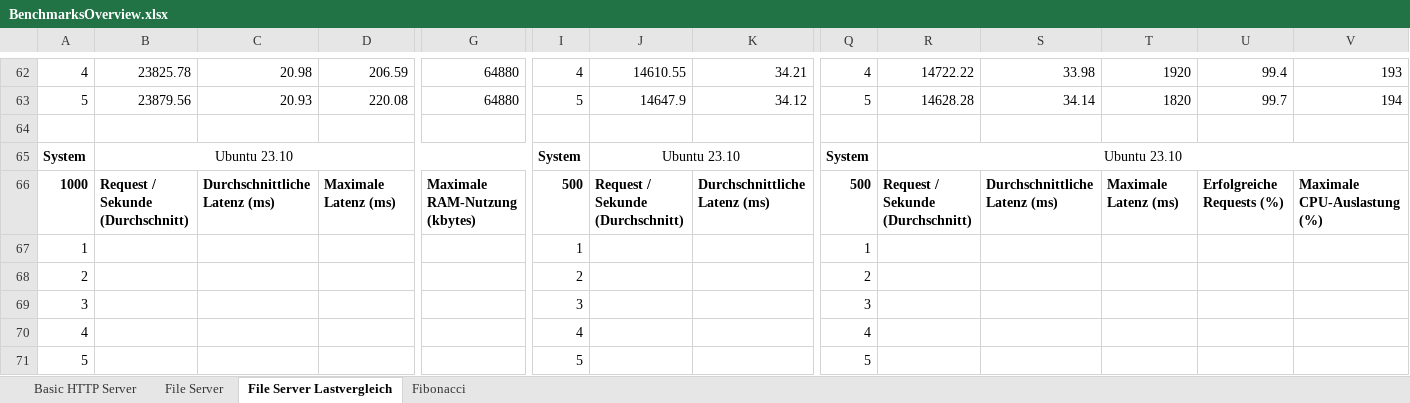
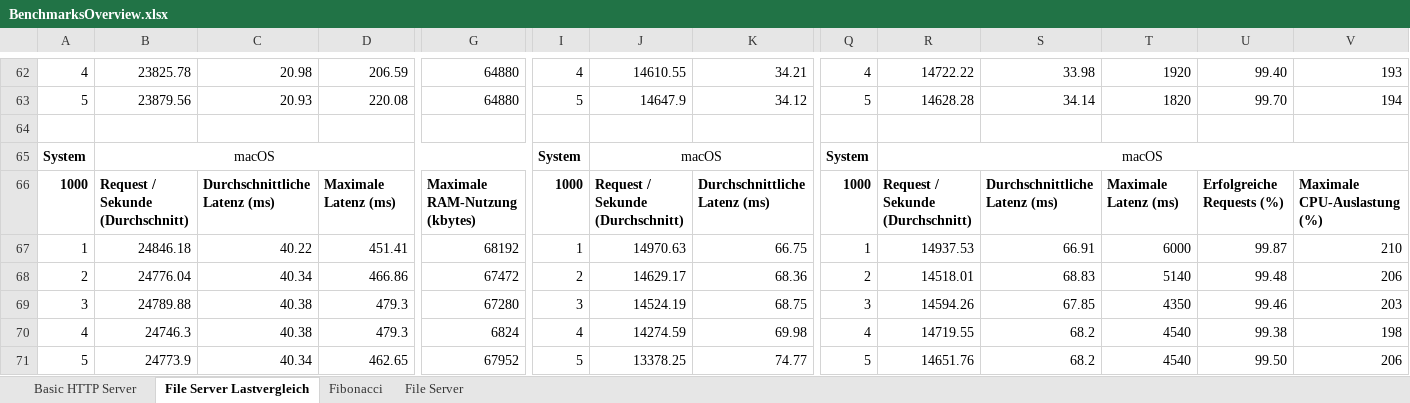
Before and after one commit to AnsgarLichter/BunVsNodeJs, an Excel workbook: benchmarks/BenchmarksOverview.xlsx, sheet File Server Lastvergleich, drawn as a sheet; only a part is shown, gaps mark what is left out; values as stored, in another font and other column widths than the file's, no borders; removed rows and columns are numbered as before the commit, all else as after; rows hold the shown columns only; the diff covers the shown part only; the diff names each change by its address in the sheet, - before the commit and + after, or states it on an @@ line.

Commit message:
feat(benchmarks): lastvergleich file server finished

```diff
--- a/benchmarks/BenchmarksOverview.xlsx (sheet File Server Lastvergleich)
+++ b/benchmarks/BenchmarksOverview.xlsx (sheet File Server Lastvergleich)
@@ sheet tab order changed: Basic HTTP Server | File Server Lastvergleich | Fibonacci | File Server @@
-U62: 99.4
+U62: 99.40
-U63: 99.7
+U63: 99.70
-B65: Ubuntu 23.10
+B65: macOS
-J65: Ubuntu 23.10
+J65: macOS
-R65: Ubuntu 23.10
+R65: macOS
-I66: 500
+I66: 1000
-Q66: 500
+Q66: 1000
-row 67: 1 |  |  |  |  | 1 |  |  | 1
-row 68: 2 |  |  |  |  | 2 |  |  | 2
-row 69: 3 |  |  |  |  | 3 |  |  | 3
-row 70: 4 |  |  |  |  | 4 |  |  | 4
-row 71: 5 |  |  |  |  | 5 |  |  | 5
+row 67: 1 | 24846.18 | 40.22 | 451.41 | 68192 | 1 | 14970.63 | 66.75 | 1 | 14937.53 | 66.91 | 6000 | 99.87 | 210
+row 68: 2 | 24776.04 | 40.34 | 466.86 | 67472 | 2 | 14629.17 | 68.36 | 2 | 14518.01 | 68.83 | 5140 | 99.48 | 206
+row 69: 3 | 24789.88 | 40.38 | 479.3 | 67280 | 3 | 14524.19 | 68.75 | 3 | 14594.26 | 67.85 | 4350 | 99.46 | 203
+row 70: 4 | 24746.3 | 40.38 | 479.3 | 6824 | 4 | 14274.59 | 69.98 | 4 | 14719.55 | 68.2 | 4540 | 99.38 | 198
+row 71: 5 | 24773.9 | 40.34 | 462.65 | 67952 | 5 | 13378.25 | 74.77 | 5 | 14651.76 | 68.2 | 4540 | 99.50 | 206
```
Also changed, not shown: 10 added rows, 10 removed rows and 12 edited cells elsewhere in this sheet.
